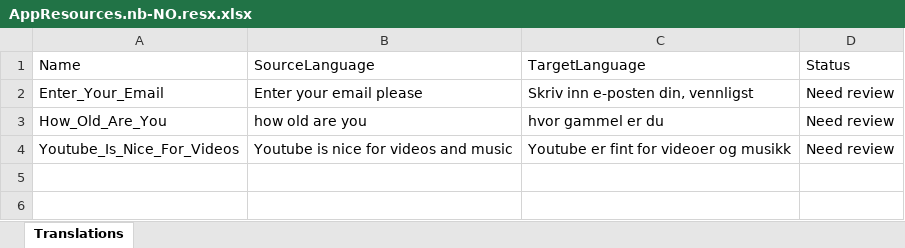
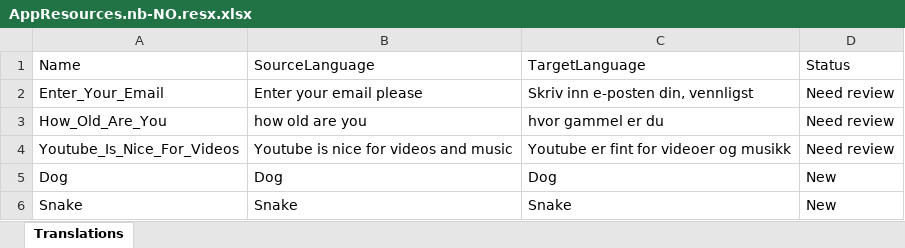
Before and after one commit to JoacimWall/Visual-studio-multilingual-extension, an Excel workbook: src/Samples/MultilingualExtensionExample/MultilingualExtensionExample/Resources/AppResources.nb-NO.resx.xlsx, sheet Translations, drawn as a sheet; values as stored, in another font and other column widths than the file's, no borders; the diff names each change by its address in the sheet, - before the commit and + after, or states it on an @@ line.

```diff
--- a/src/Samples/MultilingualExtensionExample/MultilingualExtensionExample/Resources/AppResources.nb-NO.resx.xlsx (sheet Translations)
+++ b/src/Samples/MultilingualExtensionExample/MultilingualExtensionExample/Resources/AppResources.nb-NO.resx.xlsx (sheet Translations)
+row 5: Dog | Dog | Dog | New
+row 6: Snake | Snake | Snake | New
```
Also changed, not shown: src/Samples/MultilingualExtensionExample/MultilingualExtensionExample/Resources/AppResources.fr-FR.resx.xlsx, src/Samples/MultilingualExtensionExample/MultilingualExtensionExample/Resources/AppResources.sv-SE.resx.xlsx, 7 other files.
